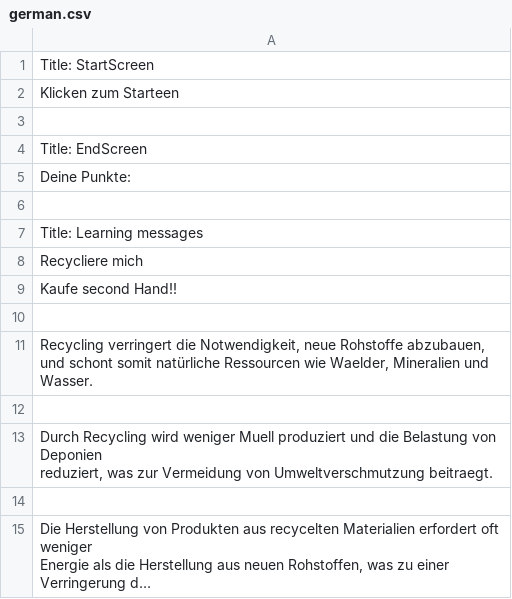
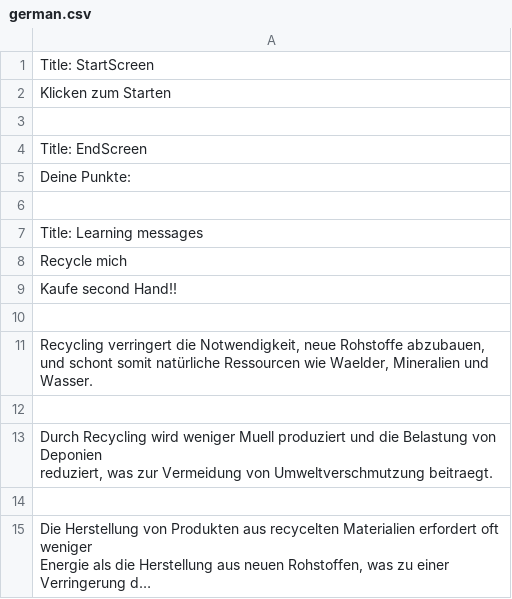
Before and after one commit to ritteto/CatchOrWaste, a CSV file: src/main/resources/config/german.csv, drawn as a sheet; only a part is shown; long unchanged cells end in ….

```diff
--- a/src/main/resources/config/german.csv
+++ b/src/main/resources/config/german.csv
@@ -1,3 +1,3 @@
 Title: StartScreen,
-Klicken zum Starteen,
+Klicken zum Starten,
 
@@ -7,3 +7,3 @@ Deine Punkte: ,
 Title: Learning messages,
-Recycliere mich,
+Recycle mich,
 Kaufe second Hand!!,
```
Also changed, not shown: 1 other file.
